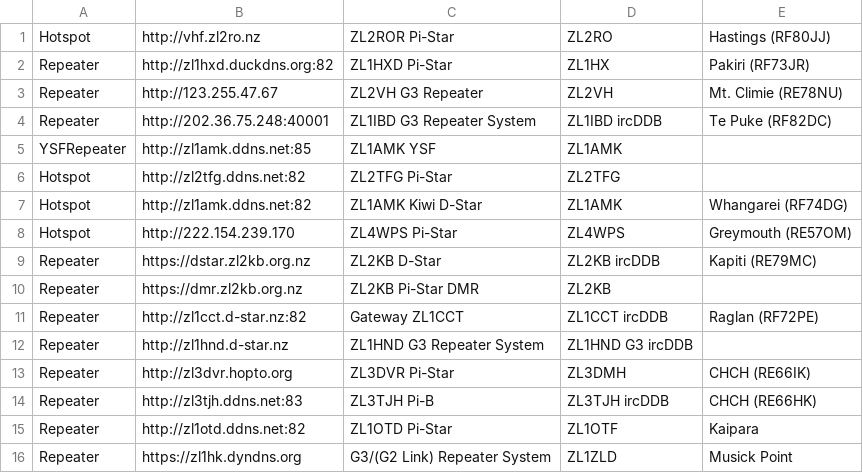
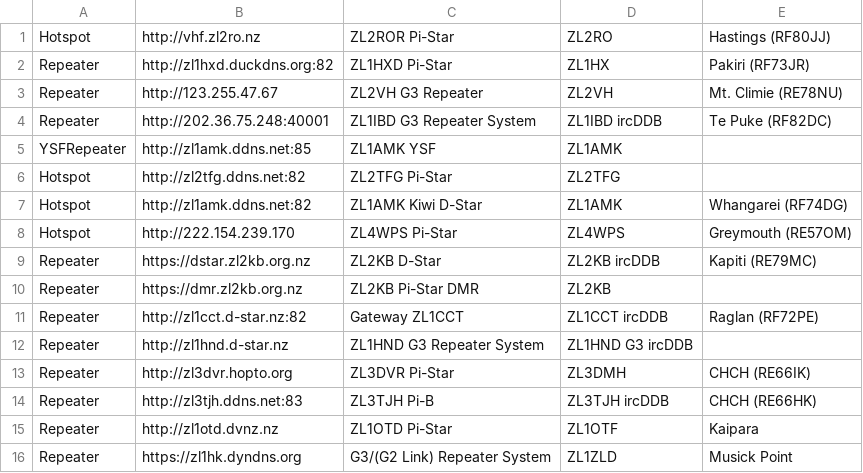
Before and after one commit to DigitalVoiceNZ/xlx299, a CSV file: pgs/hotspots-repeaters.csv, drawn as a sheet.

```diff
--- a/pgs/hotspots-repeaters.csv
+++ b/pgs/hotspots-repeaters.csv
@@ -14,3 +14,3 @@ Repeater,http://zl3dvr.hopto.org,ZL3DVR Pi-Star,ZL3DMH,CHCH (RE66IK)
 Repeater,http://zl3tjh.ddns.net:83,ZL3TJH Pi-B,ZL3TJH ircDDB,CHCH (RE66HK)
-Repeater,http://zl1otd.ddns.net:82,ZL1OTD Pi-Star,ZL1OTF,Kaipara
+Repeater,http://zl1otd.dvnz.nz,ZL1OTD Pi-Star,ZL1OTF,Kaipara
 Repeater,https://zl1hk.dyndns.org,G3/(G2 Link) Repeater System,ZL1ZLD,Musick Point
```
Also changed, not shown: pgs/country.csv, pgs/modules.csv.
